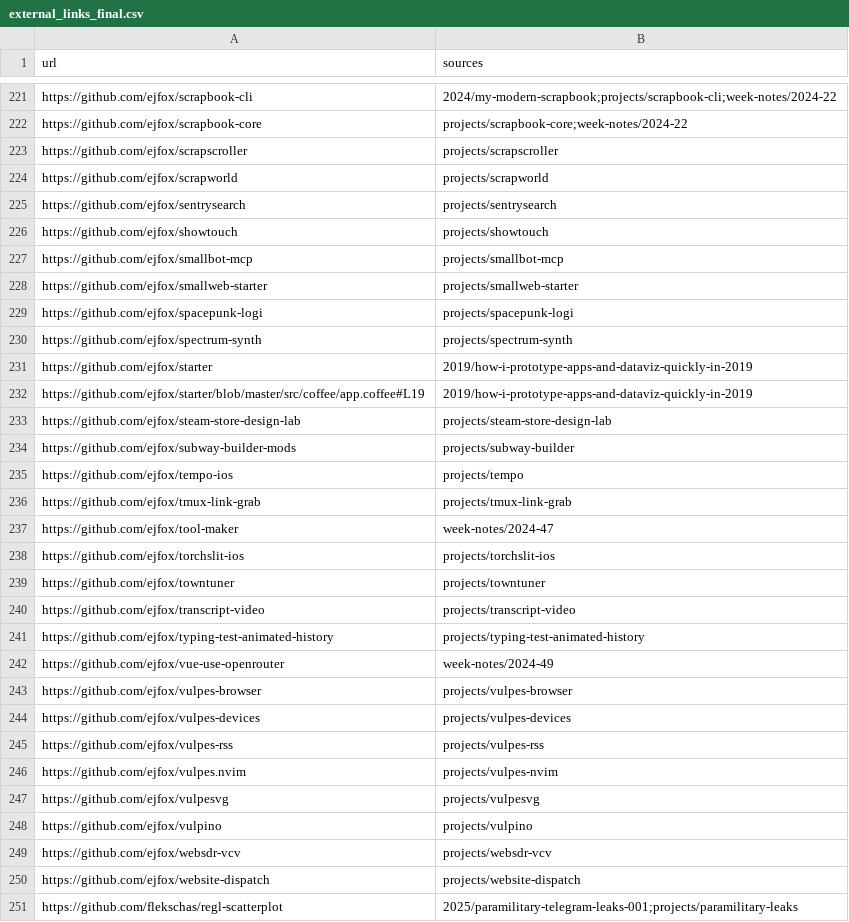
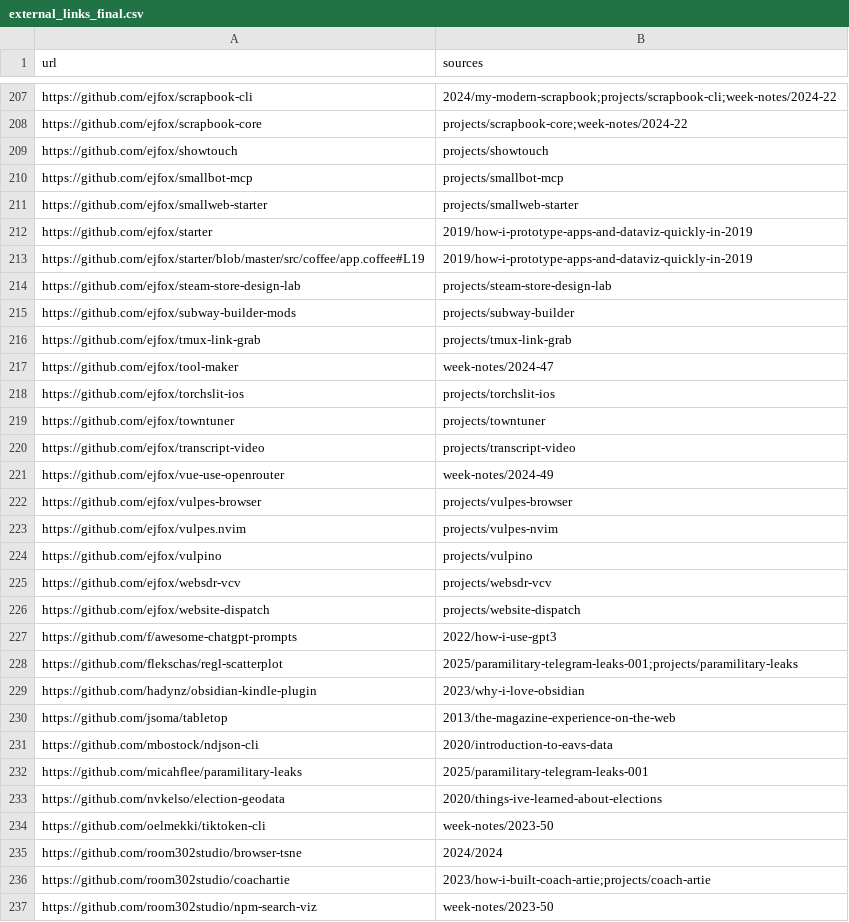
Before and after one commit to ejfox/website2, a CSV file: data/external_links_final.csv, drawn as a sheet; only a part is shown, gaps mark what is left out; the shorter side is filled out with more unchanged rows; removed rows and columns are numbered as before the commit, all else as after; the diff covers the shown part only; the diff names each change by its address in the sheet, - before the commit and + after, or states it on an @@ line.

```diff
--- a/data/external_links_final.csv
+++ b/data/external_links_final.csv
-row 223: https://github.com/ejfox/scrapscroller | projects/scrapscroller
-row 224: https://github.com/ejfox/scrapworld | projects/scrapworld
-row 225: https://github.com/ejfox/sentrysearch | projects/sentrysearch
-row 229: https://github.com/ejfox/spacepunk-logi | projects/spacepunk-logi
-row 230: https://github.com/ejfox/spectrum-synth | projects/spectrum-synth
-row 235: https://github.com/ejfox/tempo-ios | projects/tempo
-row 241: https://github.com/ejfox/typing-test-animated-history | projects/typing-test-animated-history
-row 244: https://github.com/ejfox/vulpes-devices | projects/vulpes-devices
-row 245: https://github.com/ejfox/vulpes-rss | projects/vulpes-rss
-row 247: https://github.com/ejfox/vulpesvg | projects/vulpesvg
+row 227: https://github.com/f/awesome-chatgpt-prompts | 2022/how-i-use-gpt3
```
Also changed, not shown: 14 added rows, 14 removed rows and 2 edited cells elsewhere in this file, 36 other files.
